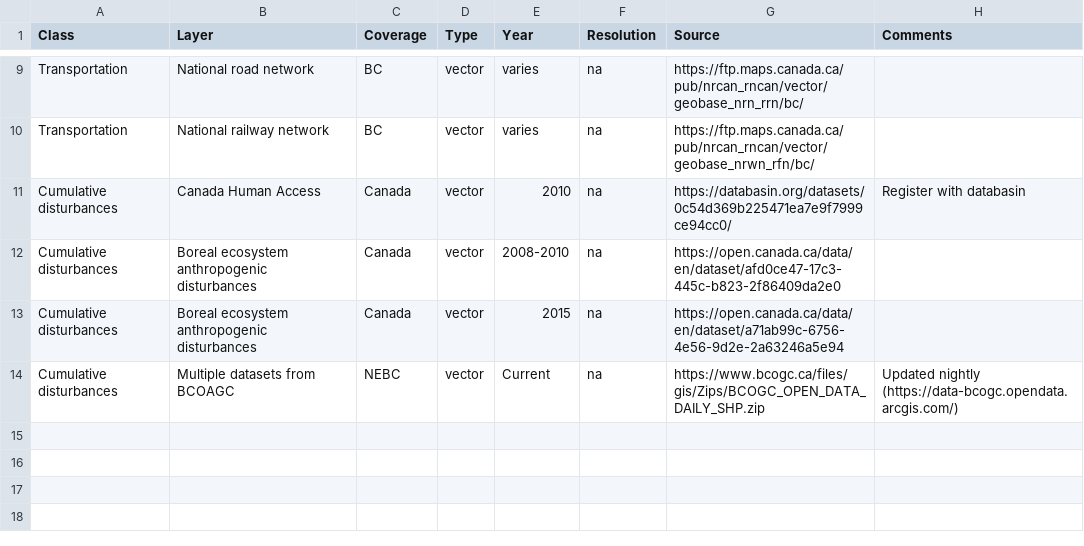
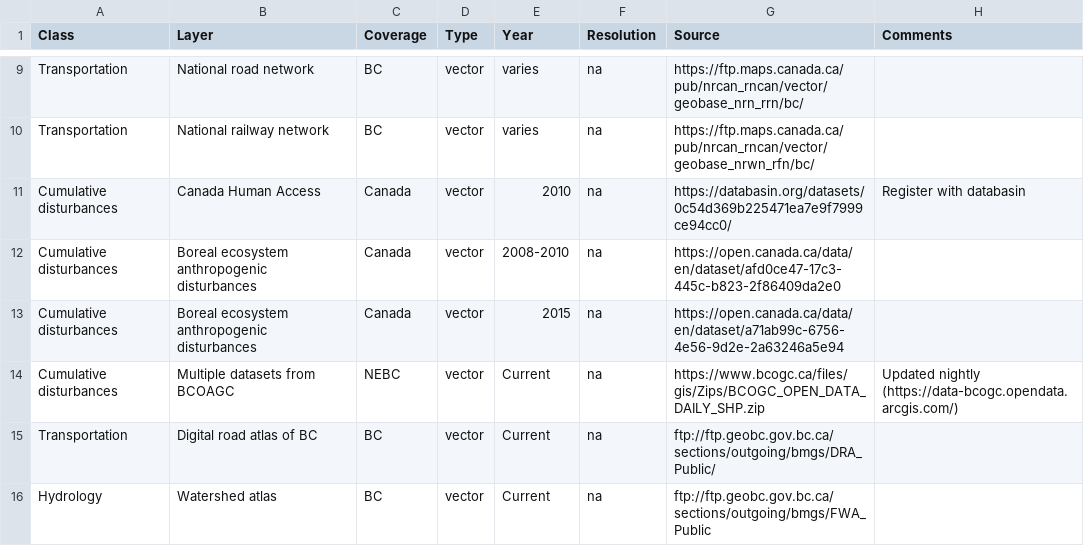
Before and after one commit to beaconsproject/disturbance_mapping, a CSV file: data_bc.csv, drawn as a sheet; only a part is shown, gaps mark what is left out; the diff names each change by its address in the sheet, - before the commit and + after, or states it on an @@ line.

Commit message:
Updated data_bc.csv

```diff
--- a/data_bc.csv
+++ b/data_bc.csv
+row 15: Transportation | Digital road atlas of BC | BC | vector | Current | na | ftp://ftp.geobc.gov.bc.ca/sections/outgoing/bmgs/DRA_Public/
+row 16: Hydrology | Watershed atlas | BC | vector | Current | na | ftp://ftp.geobc.gov.bc.ca/sections/outgoing/bmgs/FWA_Public
```
Also changed, not shown: 1 other file.
